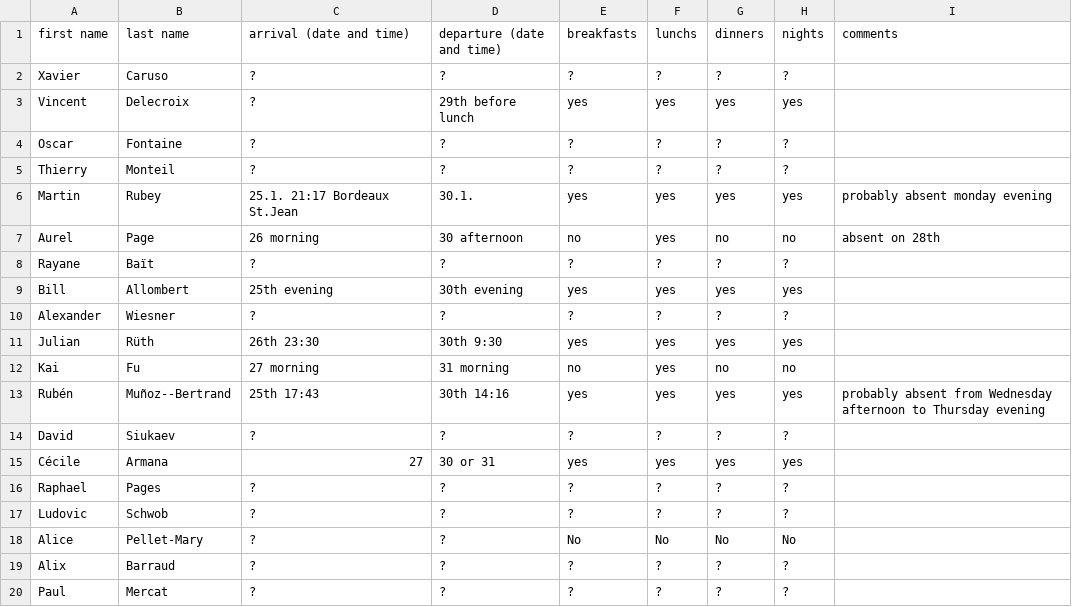
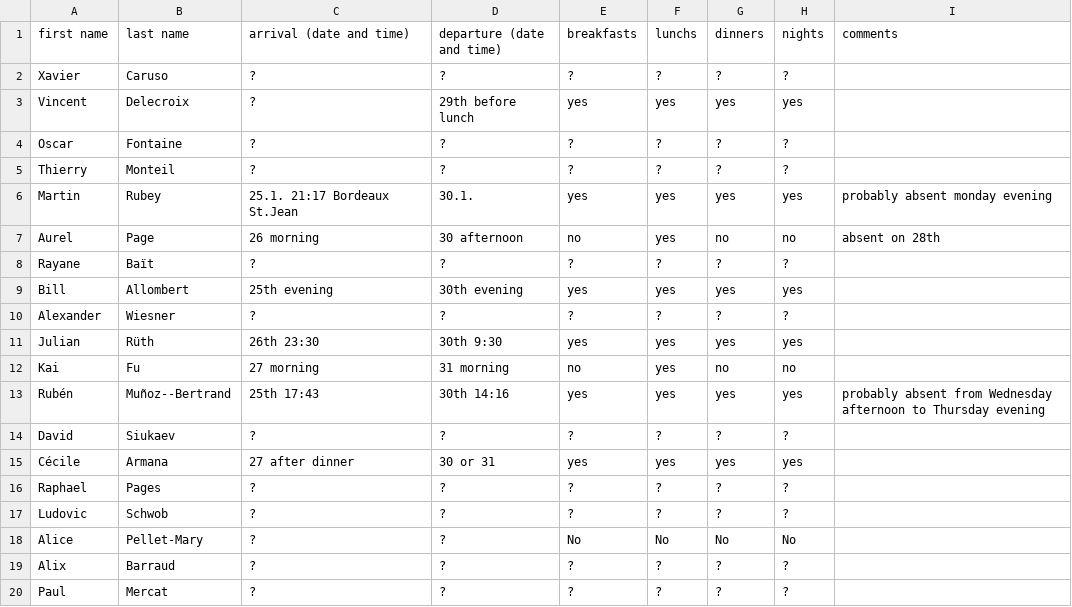
Before and after one commit to videlec/days130, a CSV file: organization/nights_and_food.csv, drawn as a sheet.

Commit message:
Update nights_and_food.csv

```diff
--- a/organization/nights_and_food.csv
+++ b/organization/nights_and_food.csv
@@ -14,3 +14,3 @@ Rubén,Muñoz--Bertrand,25th 17:43,30th 14:16,yes,yes,yes,yes,probably absent fr
 David,Siukaev,?,?,?,?,?,?,
-Cécile,Armana,27,30 or 31,yes,yes,yes,yes,
+Cécile,Armana,27 after dinner,30 or 31,yes,yes,yes,yes,
 Raphael,Pages,?,?,?,?,?,?,
```
